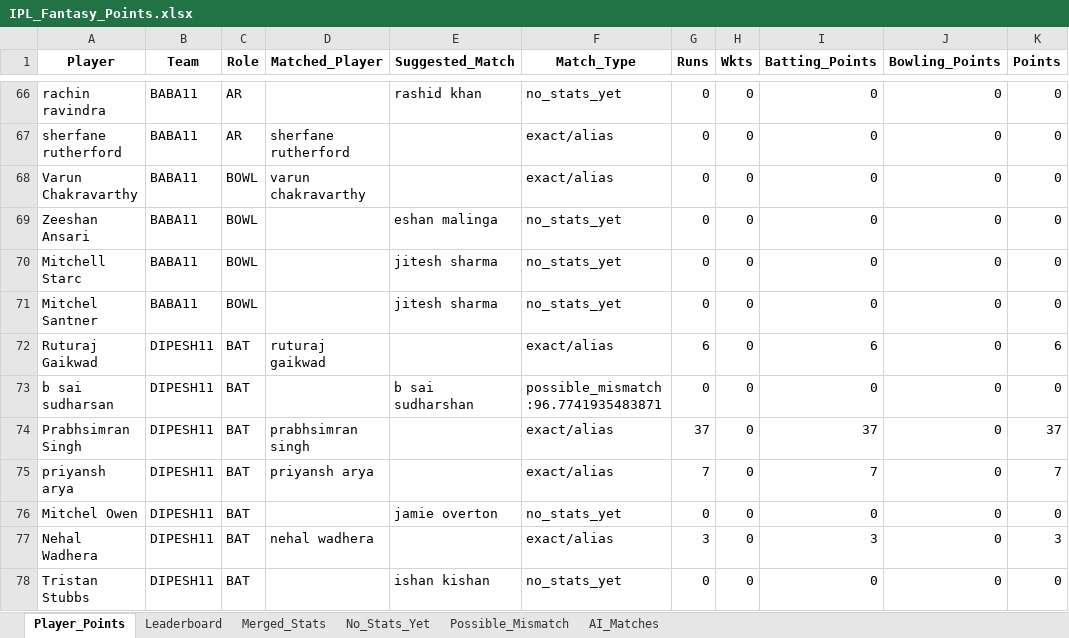
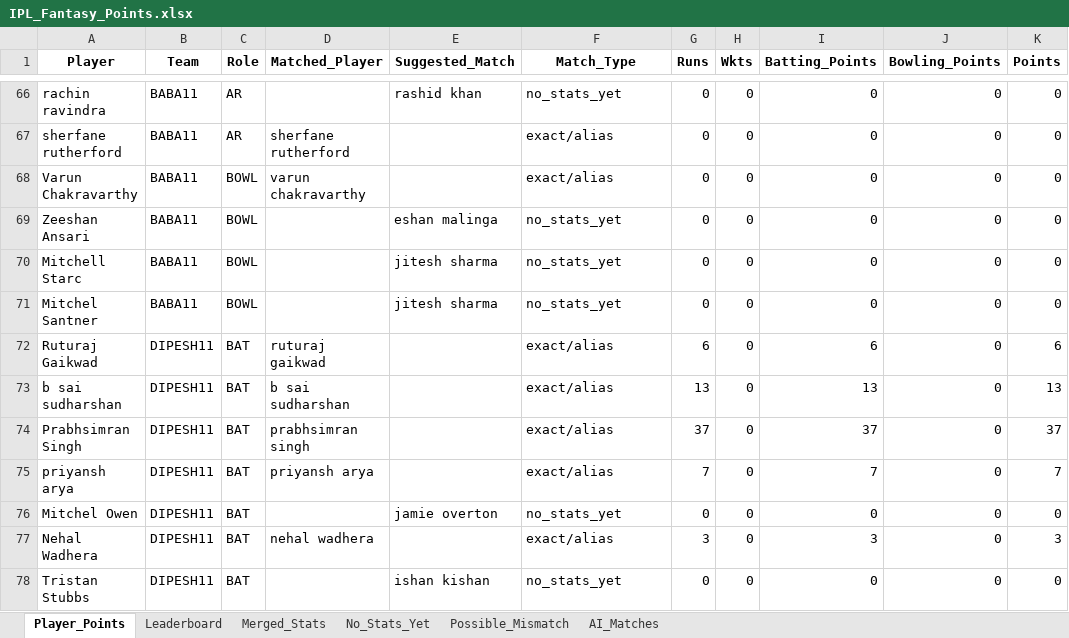
Before and after one commit to pratikalwaysrocks/Wadi-IPL-2026, an Excel workbook: IPL_Fantasy_Points.xlsx, sheet Player_Points, drawn as a sheet; only a part is shown, gaps mark what is left out; values as stored, in another font and other column widths than the file's, no borders; removed rows and columns are numbered as before the commit, all else as after; the diff names each change by its address in the sheet, - before the commit and + after, or states it on an @@ line.

```diff
--- a/IPL_Fantasy_Points.xlsx (sheet Player_Points)
+++ b/IPL_Fantasy_Points.xlsx (sheet Player_Points)
-row 73: b sai sudharsan | DIPESH11 | BAT |  | b sai sudharshan | possible_mismatch:96.7741935483871 | 0 | 0 | 0 | 0 | 0
+row 73: b sai sudharshan | DIPESH11 | BAT | b sai sudharshan |  | exact/alias | 13 | 0 | 13 | 0 | 13
```
Also changed, not shown: sheet Possible_Mismatch, sheet Leaderboard, 1 other file.
